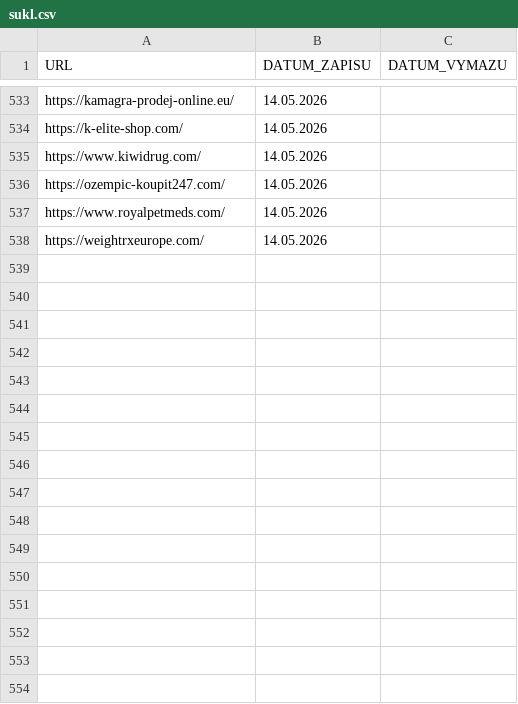
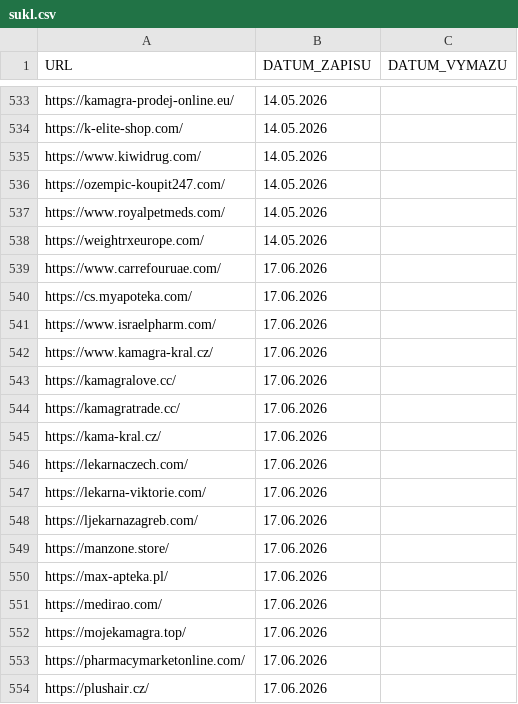
Before and after one commit to analogic/cz-gov-blocks, a CSV file: original/sukl.csv, drawn as a sheet; only a part is shown, gaps mark what is left out.

```diff
--- a/original/sukl.csv
+++ b/original/sukl.csv
@@ -538 +538,17 @@
 "https://weightrxeurope.com/","14.05.2026",
+"https://www.carrefouruae.com/","17.06.2026",
+"https://cs.myapoteka.com/","17.06.2026",
+"https://www.israelpharm.com/","17.06.2026",
+"https://www.kamagra-kral.cz/","17.06.2026",
+"https://kamagralove.cc/","17.06.2026",
+"https://kamagratrade.cc/","17.06.2026",
+"https://kama-kral.cz/","17.06.2026",
+"https://lekarnaczech.com/","17.06.2026",
+"https://lekarna-viktorie.com/","17.06.2026",
+"https://ljekarnazagreb.com/","17.06.2026",
+"https://manzone.store/","17.06.2026",
+"https://max-apteka.pl/","17.06.2026",
+"https://medirao.com/","17.06.2026",
+"https://mojekamagra.top/","17.06.2026",
+"https://pharmacymarketonline.com/","17.06.2026",
+"https://plushair.cz/","17.06.2026",
```
Also changed, not shown: csv/sukl.csv, 2 other files.
